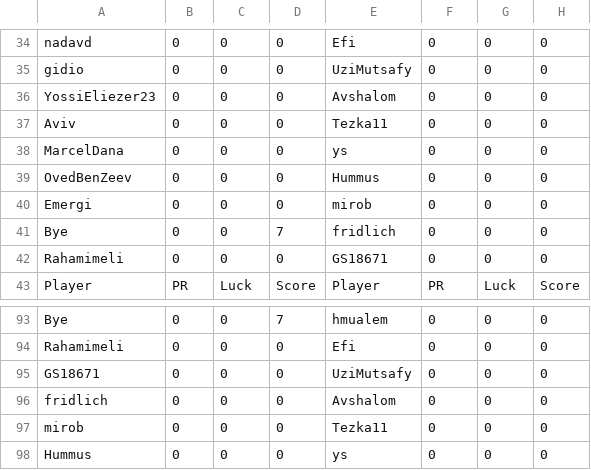
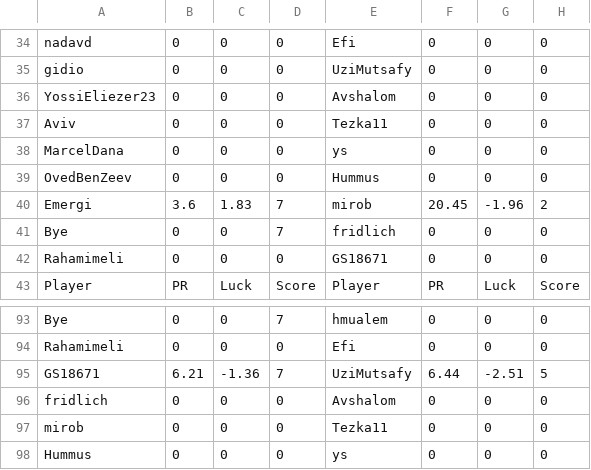
Before and after one commit to guyeli31/Shabi-Israel, a CSV file: leagues/Shabi Israel February 2026/leaguedata.csv, drawn as a sheet; only a part is shown, gaps mark what is left out.

Commit message:
Auto-update leagues

```diff
--- a/leagues/Shabi Israel February 2026/leaguedata.csv
+++ b/leagues/Shabi Israel February 2026/leaguedata.csv
@@ -39,3 +39,3 @@ MarcelDana,0,0,0,ys,0,0,0
 OvedBenZeev,0,0,0,Hummus,0,0,0
-Emergi,0,0,0,mirob,0,0,0
+Emergi,3.6,1.83,7,mirob,20.45,-1.96,2
 Bye,0,0,7,fridlich,0,0,0
@@ -94,3 +94,3 @@ Bye,0,0,7,hmualem,0,0,0
 Rahamimeli,0,0,0,Efi,0,0,0
-GS18671,0,0,0,UziMutsafy,0,0,0
+GS18671,6.21,-1.36,7,UziMutsafy,6.44,-2.51,5
 fridlich,0,0,0,Avshalom,0,0,0
```
Also changed, not shown: 10 other files.
